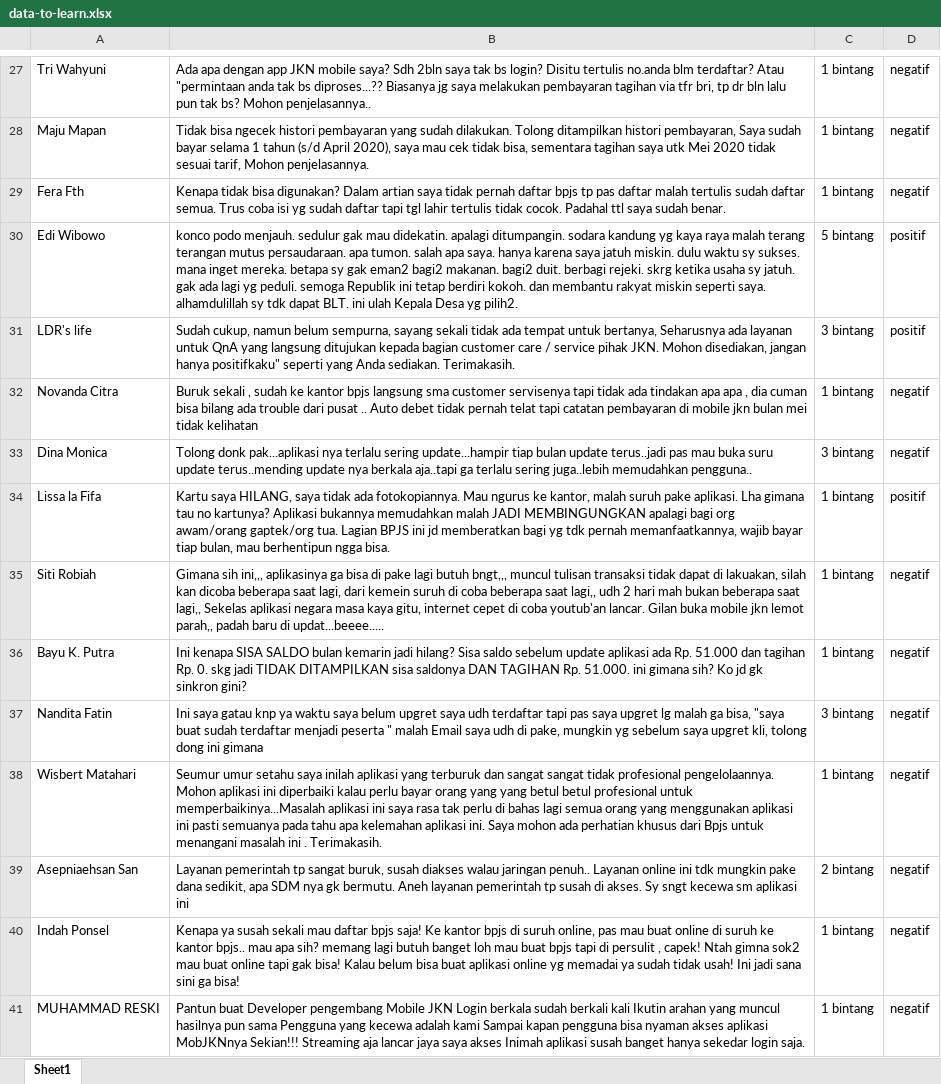
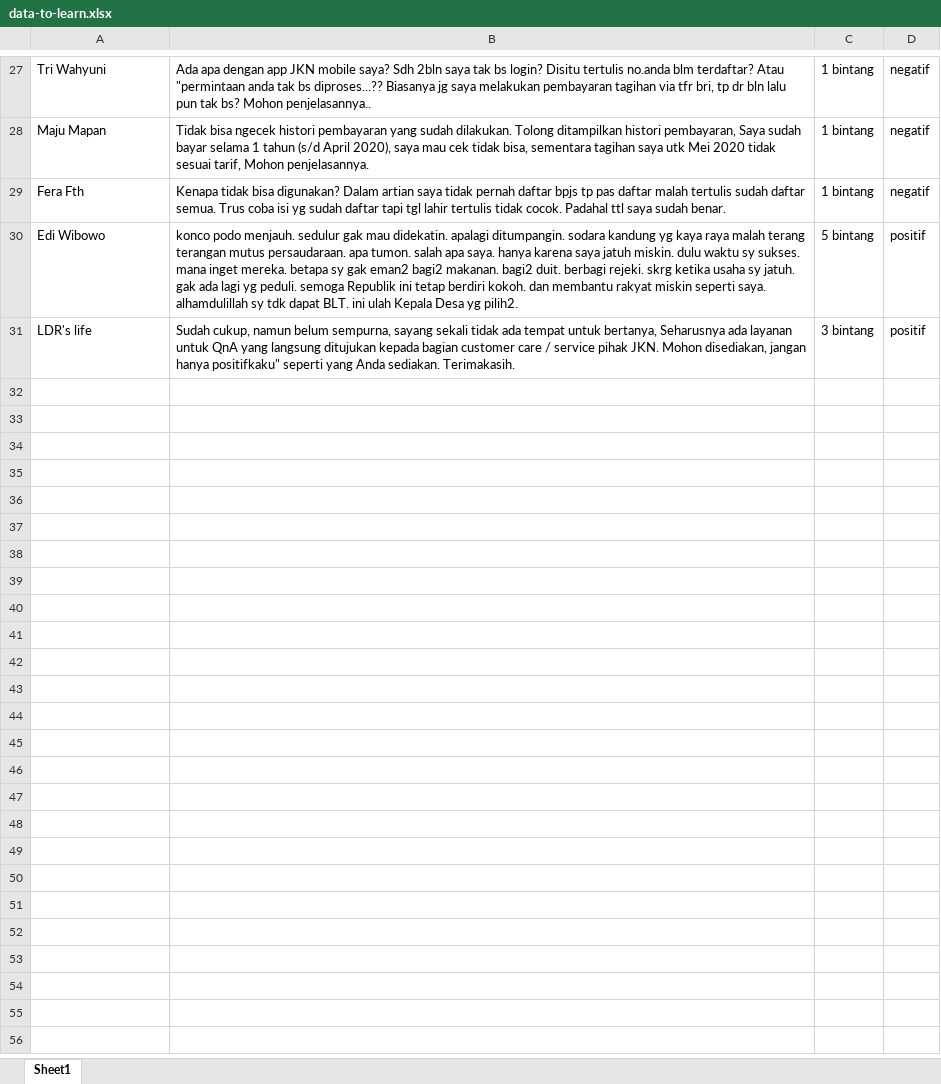
Before and after one commit to boypanjaitan16/hate-speech-python, an Excel workbook: resources/data-to-learn.xlsx, sheet Sheet1, drawn as a sheet; only a part is shown, gaps mark what is left out; values as stored, in another font and other column widths than the file's, no borders; the diff covers the shown part only; the diff names each change by its address in the sheet, - before the commit and + after, or states it on an @@ line.

```diff
--- a/resources/data-to-learn.xlsx (sheet Sheet1)
+++ b/resources/data-to-learn.xlsx (sheet Sheet1)
-row 32: Novanda Citra | Buruk sekali , sudah ke kantor bpjs langsung sma customer servisenya tapi tidak ada tindakan apa apa , dia cuman bisa bilang ada trouble dari pusat .. Auto debet tidak pernah telat tapi catatan pembayaran di mobile jkn bulan mei tidak kelihatan | 1 bintang | negatif
-row 33: Dina Monica | Tolong donk pak...aplikasi nya terlalu sering update...hampir tiap bulan update terus..jadi pas mau buka suru update terus..mending update nya berkala aja..tapi ga terlalu sering juga..lebih memudahkan pengguna.. | 3 bintang | negatif
-row 34: Lissa la Fifa | Kartu saya HILANG, saya tidak ada fotokopiannya. Mau ngurus ke kantor, malah suruh pake aplikasi. Lha gimana tau no kartunya? Aplikasi bukannya memudahkan malah JADI MEMBINGUNGKAN apalagi bagi org awam/orang gaptek/org tua. Lagian BPJS ini jd memberatkan bagi yg tdk pernah memanfaatkannya, wajib bayar tiap bulan, mau berhentipun ngga bisa. | 1 bintang | positif
-row 35: Siti Robiah | Gimana sih ini,,, aplikasinya ga bisa di pake lagi butuh bngt,,, muncul tulisan transaksi tidak dapat di lakuakan, silah kan dicoba beberapa saat lagi, dari kemein suruh di coba beberapa saat lagi,, udh 2 hari mah bukan beberapa saat lagi,, Sekelas aplikasi negara masa kaya gitu, internet cepet di coba youtub'an lancar. Gilan buka mobile jkn lemot parah,, padah baru di updat...beeee..... | 1 bintang | negatif
-row 36: Bayu K. Putra | Ini kenapa SISA SALDO bulan kemarin jadi hilang? Sisa saldo sebelum update aplikasi ada Rp. 51.000 dan tagihan Rp. 0. skg jadi TIDAK DITAMPILKAN sisa saldonya DAN TAGIHAN Rp. 51.000. ini gimana sih? Ko jd gk sinkron gini? | 1 bintang | negatif
-row 37: Nandita Fatin | Ini saya gatau knp ya waktu saya belum upgret saya udh terdaftar tapi pas saya upgret lg malah ga bisa, "saya buat sudah terdaftar menjadi peserta " malah Email saya udh di pake, mungkin yg sebelum saya upgret kli, tolong dong ini gimana | 3 bintang | negatif
-row 38: Wisbert Matahari | Seumur umur setahu saya inilah aplikasi yang terburuk dan sangat sangat tidak profesional pengelolaannya. Mohon aplikasi ini diperbaiki kalau perlu bayar orang yang yang betul betul profesional untuk memperbaikinya...Masalah aplikasi ini saya rasa tak perlu di bahas lagi semua orang yang menggunakan aplikasi ini pasti semuanya pada tahu apa kelemahan aplikasi ini. Saya mohon ada perhatian khusus dari Bpjs untuk menangani masalah ini . Terimakasih. | 1 bintang | negatif
-row 39: Asepniaehsan San | Layanan pemerintah tp sangat buruk, susah diakses walau jaringan penuh.. Layanan online ini tdk mungkin pake dana sedikit, apa SDM nya gk bermutu. Aneh layanan pemerintah tp susah di akses. Sy sngt kecewa sm aplikasi ini | 2 bintang | negatif
-row 40: Indah Ponsel | Kenapa ya susah sekali mau daftar bpjs saja! Ke kantor bpjs di suruh online, pas mau buat online di suruh ke kantor bpjs.. mau apa sih? memang lagi butuh banget loh mau buat bpjs tapi di persulit , capek! Ntah gimna sok2 mau buat online tapi gak bisa! Kalau belum bisa buat aplikasi online yg memadai ya sudah tidak usah! Ini jadi sana sini ga bisa! | 1 bintang | negatif
-row 41: MUHAMMAD RESKI | Pantun buat Developer pengembang Mobile JKN Login berkala sudah berkali kali Ikutin arahan yang muncul hasilnya pun sama Pengguna yang kecewa adalah kami Sampai kapan pengguna bisa nyaman akses aplikasi MobJKNnya Sekian!!! Streaming aja lancar jaya saya akses Inimah aplikasi susah banget hanya sekedar login saja. | 1 bintang | negatif
```
Also changed, not shown: 460 removed rows elsewhere in this sheet, resources/data-to-proceed.xlsx, 4 other files.
